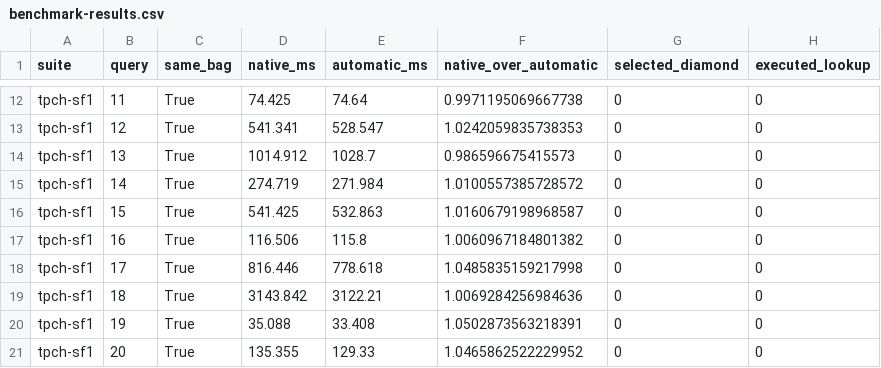
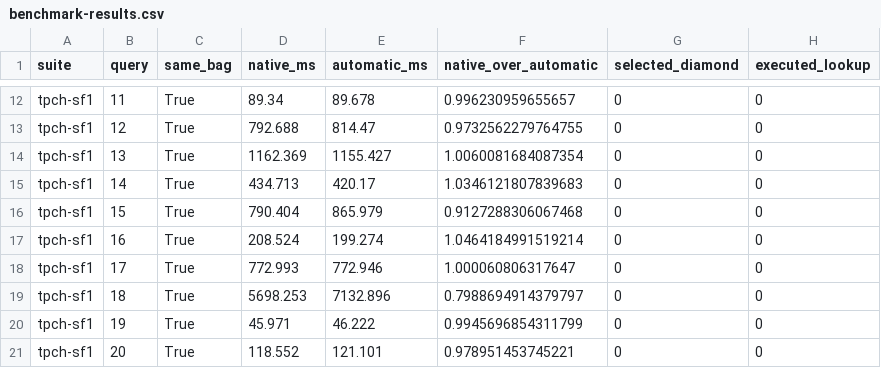
Before and after one commit to Raj-Harshit23/postgres-diamond-hard-join, a CSV file: scripts/diamond-pg/benchmark-results.csv, drawn as a sheet; only a part is shown, gaps mark what is left out; the diff covers the shown part only; the diff names each change by its address in the sheet, - before the commit and + after, or states it on an @@ line.

```diff
--- a/scripts/diamond-pg/benchmark-results.csv
+++ b/scripts/diamond-pg/benchmark-results.csv
-D12 (native_ms): 74.425
+D12 (native_ms): 89.34
-E12 (automatic_ms): 74.64
+E12 (automatic_ms): 89.678
-F12 (native_over_automatic): 0.9971195069667738
+F12 (native_over_automatic): 0.996230959655657
-D13 (native_ms): 541.341
+D13 (native_ms): 792.688
-E13 (automatic_ms): 528.547
+E13 (automatic_ms): 814.47
-F13 (native_over_automatic): 1.0242059835738353
+F13 (native_over_automatic): 0.9732562279764755
-D14 (native_ms): 1014.912
+D14 (native_ms): 1162.369
-E14 (automatic_ms): 1028.7
+E14 (automatic_ms): 1155.427
-F14 (native_over_automatic): 0.986596675415573
+F14 (native_over_automatic): 1.0060081684087354
-D15 (native_ms): 274.719
+D15 (native_ms): 434.713
-E15 (automatic_ms): 271.984
+E15 (automatic_ms): 420.17
-F15 (native_over_automatic): 1.0100557385728572
+F15 (native_over_automatic): 1.0346121807839683
-D16 (native_ms): 541.425
+D16 (native_ms): 790.404
-E16 (automatic_ms): 532.863
+E16 (automatic_ms): 865.979
-F16 (native_over_automatic): 1.0160679198968587
+F16 (native_over_automatic): 0.9127288306067468
-D17 (native_ms): 116.506
+D17 (native_ms): 208.524
-E17 (automatic_ms): 115.8
+E17 (automatic_ms): 199.274
-F17 (native_over_automatic): 1.0060967184801382
+F17 (native_over_automatic): 1.0464184991519214
-D18 (native_ms): 816.446
+D18 (native_ms): 772.993
-E18 (automatic_ms): 778.618
+E18 (automatic_ms): 772.946
-F18 (native_over_automatic): 1.0485835159217998
+F18 (native_over_automatic): 1.000060806317647
-D19 (native_ms): 3143.842
+D19 (native_ms): 5698.253
-E19 (automatic_ms): 3122.21
+E19 (automatic_ms): 7132.896
-F19 (native_over_automatic): 1.0069284256984636
+F19 (native_over_automatic): 0.7988694914379797
-D20 (native_ms): 35.088
+D20 (native_ms): 45.971
-E20 (automatic_ms): 33.408
+E20 (automatic_ms): 46.222
-F20 (native_over_automatic): 1.0502873563218391
+F20 (native_over_automatic): 0.9945696854311799
-D21 (native_ms): 135.355
+D21 (native_ms): 118.552
-E21 (automatic_ms): 129.33
+E21 (automatic_ms): 121.101
-F21 (native_over_automatic): 1.0465862522229952
+F21 (native_over_automatic): 0.978951453745221
```
Also changed, not shown: 36 edited cells elsewhere in this file, 10 other files.
